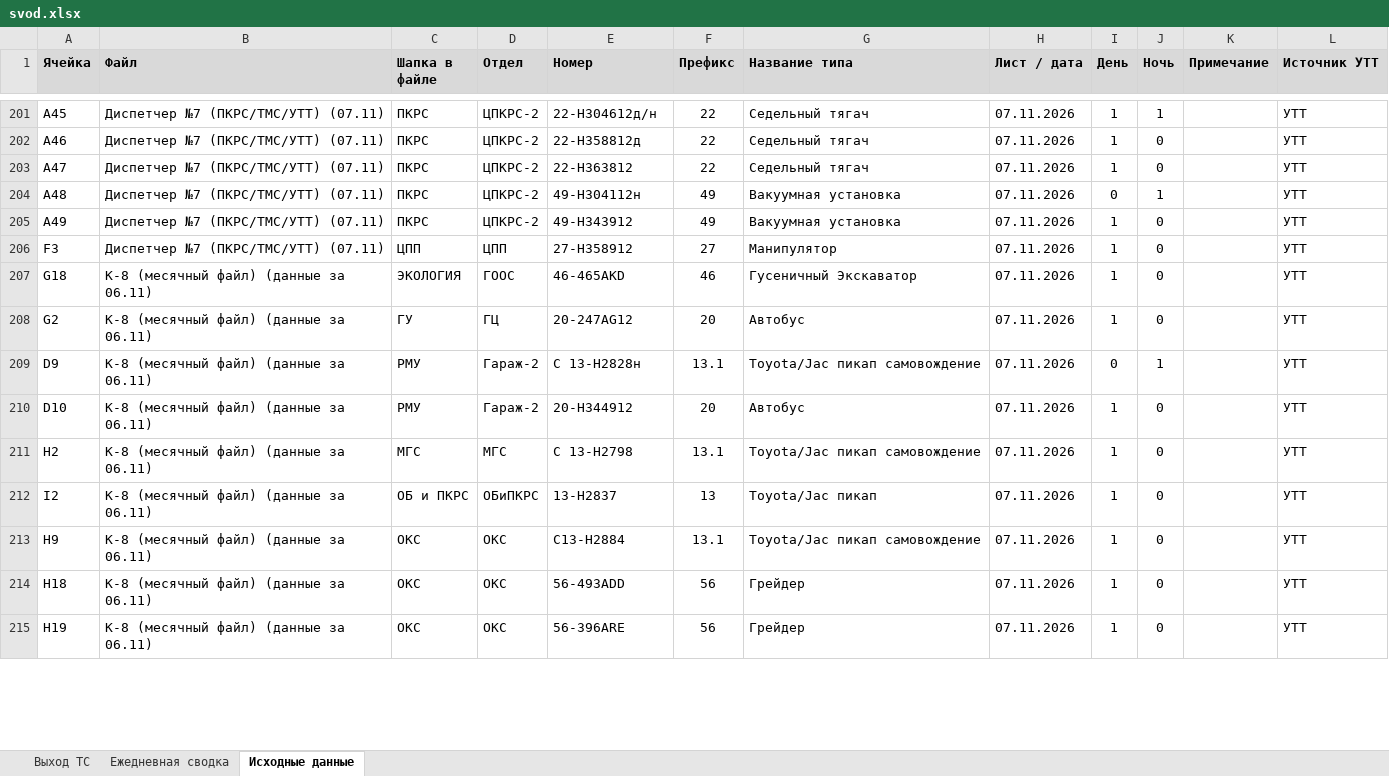
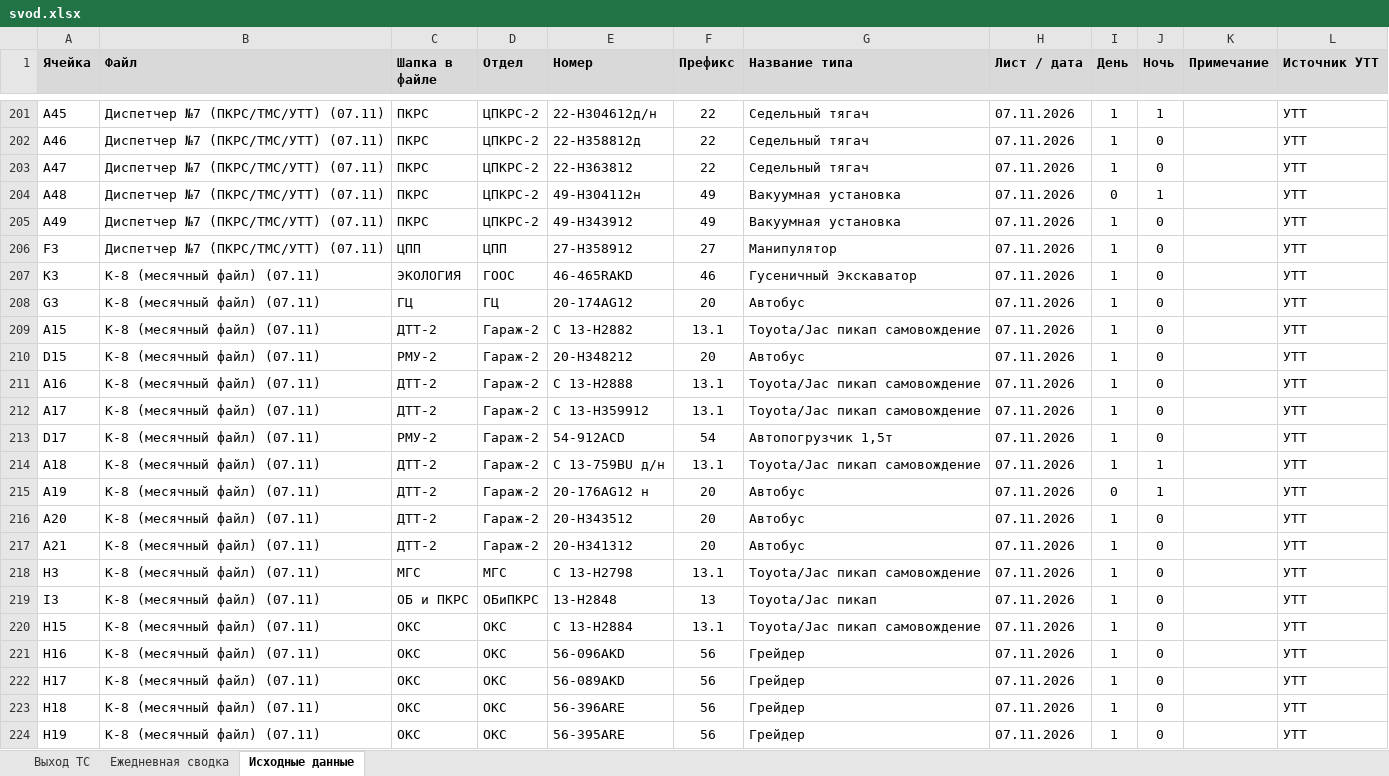
Before and after one commit to aura2889/summary, an Excel workbook: archive/2026-11-07/svod.xlsx, sheet Исходные данные, drawn as a sheet; only a part is shown, gaps mark what is left out; values as stored, in another font and other column widths than the file's, no borders; charts and pictures not drawn; addresses are those after the commit; the diff covers the shown part only; the diff names each change by its address in the sheet, - before the commit and + after, or states it on an @@ line.

```diff
--- a/archive/2026-11-07/svod.xlsx (sheet Исходные данные)
+++ b/archive/2026-11-07/svod.xlsx (sheet Исходные данные)
-A207 (Ячейка): G18
+A207 (Ячейка): K3
-B207:B210 (Файл): К-8 (месячный файл) (данные за 06.11)
+B207:B210 (Файл): К-8 (месячный файл) (07.11)
-E207 (Номер): 46-465AKD
+E207 (Номер): 46-465RAKD
-A208 (Ячейка): G2
+A208 (Ячейка): G3
-C208 (Шапка в файле): ГУ
+C208 (Шапка в файле): ГЦ
-E208 (Номер): 20-247AG12
+E208 (Номер): 20-174AG12
-A209 (Ячейка): D9
+A209 (Ячейка): A15
-C209 (Шапка в файле): РМУ
+C209 (Шапка в файле): ДТТ-2
-E209 (Номер): С 13-Н2828н
+E209 (Номер): С 13-Н2882
-I209 (День): 0
+I209 (День): 1
-J209 (Ночь): 1
+J209 (Ночь): 0
-A210 (Ячейка): D10
+A210 (Ячейка): D15
-C210 (Шапка в файле): РМУ
+C210 (Шапка в файле): РМУ-2
-E210 (Номер): 20-Н344912
+E210 (Номер): 20-Н348212
+row 211: A16 | К-8 (месячный файл) (07.11) | ДТТ-2 | Гараж-2 | С 13-Н2888 | 13.1 | Toyota/Jac пикап самовождение | 07.11.2026 | 1 | 0 |  | УТТ
+row 212: A17 | К-8 (месячный файл) (07.11) | ДТТ-2 | Гараж-2 | С 13-H359912 | 13.1 | Toyota/Jac пикап самовождение | 07.11.2026 | 1 | 0 |  | УТТ
+row 213: D17 | К-8 (месячный файл) (07.11) | РМУ-2 | Гараж-2 | 54-912ACD | 54 | Автопогрузчик 1,5т | 07.11.2026 | 1 | 0 |  | УТТ
+row 214: A18 | К-8 (месячный файл) (07.11) | ДТТ-2 | Гараж-2 | С 13-759BU д/н | 13.1 | Toyota/Jac пикап самовождение | 07.11.2026 | 1 | 1 |  | УТТ
+row 215: A19 | К-8 (месячный файл) (07.11) | ДТТ-2 | Гараж-2 | 20-176AG12 н | 20 | Автобус | 07.11.2026 | 0 | 1 |  | УТТ
+row 216: A20 | К-8 (месячный файл) (07.11) | ДТТ-2 | Гараж-2 | 20-Н343512 | 20 | Автобус | 07.11.2026 | 1 | 0 |  | УТТ
+row 217: A21 | К-8 (месячный файл) (07.11) | ДТТ-2 | Гараж-2 | 20-Н341312 | 20 | Автобус | 07.11.2026 | 1 | 0 |  | УТТ
-A218 (Ячейка): H2
+A218 (Ячейка): H3
-B218:B220 (Файл): К-8 (месячный файл) (данные за 06.11)
+B218:B220 (Файл): К-8 (месячный файл) (07.11)
-A219 (Ячейка): I2
+A219 (Ячейка): I3
-E219 (Номер): 13-Н2837
+E219 (Номер): 13-Н2848
-A220 (Ячейка): H9
+A220 (Ячейка): H15
-E220 (Номер): С13-Н2884
+E220 (Номер): С 13-Н2884
+row 221: H16 | К-8 (месячный файл) (07.11) | ОКС | ОКС | 56-096AKD | 56 | Грейдер | 07.11.2026 | 1 | 0 |  | УТТ
+row 222: H17 | К-8 (месячный файл) (07.11) | ОКС | ОКС | 56-089AKD | 56 | Грейдер | 07.11.2026 | 1 | 0 |  | УТТ
-B223:B224 (Файл): К-8 (месячный файл) (данные за 06.11)
+B223:B224 (Файл): К-8 (месячный файл) (07.11)
-E223 (Номер): 56-493ADD
+E223 (Номер): 56-396ARE
-E224 (Номер): 56-396ARE
+E224 (Номер): 56-395ARE
```
Also changed, not shown: 6 added rows, 12 removed rows and 107 edited cells elsewhere in this sheet, sheet Выход ТС, formulas that keep their value, 6 other files.
